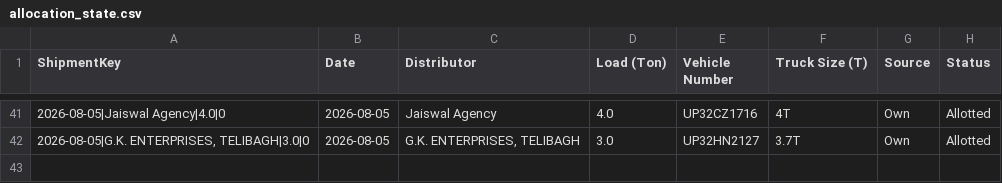
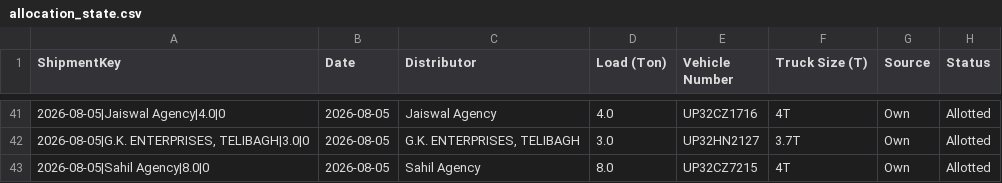
Before and after one commit to DeeAI-byte/TMS, a CSV file: local_data/allocation_state.csv, drawn as a sheet; only a part is shown, gaps mark what is left out; the diff names each change by its address in the sheet, - before the commit and + after, or states it on an @@ line.

Commit message:
Update dispatch allocation state

```diff
--- a/local_data/allocation_state.csv
+++ b/local_data/allocation_state.csv
+row 43: 2026-08-05|Sahil Agency|8.0|0 | 2026-08-05 | Sahil Agency | 8.0 | UP32CZ7215 | 4T | Own | Allotted
```
